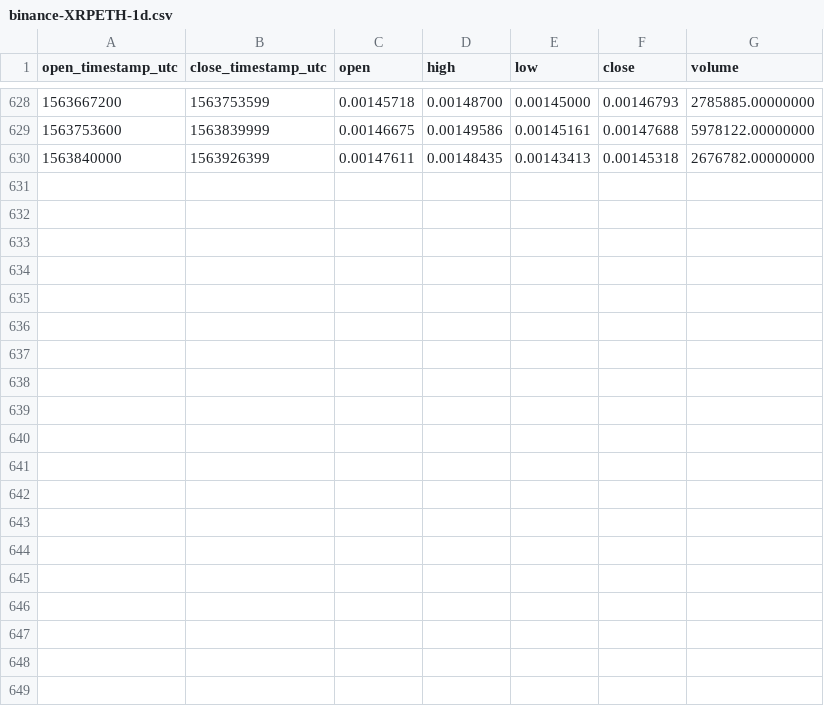
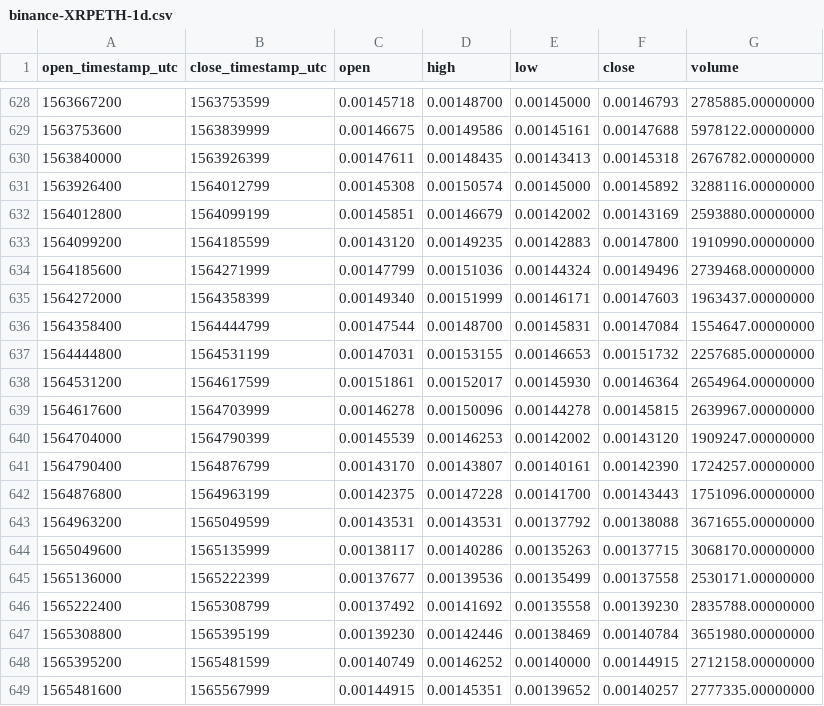
Before and after one commit to cryptobigbro/binance-XRPETH, a CSV file: binance-XRPETH-1d.csv, drawn as a sheet; only a part is shown, gaps mark what is left out.

Commit message:
Update OHLCV data.

```diff
--- a/binance-XRPETH-1d.csv
+++ b/binance-XRPETH-1d.csv
@@ -630 +630,20 @@ open_timestamp_utc,close_timestamp_utc,open,high,low,close,volume
 1563840000,1563926399,0.00147611,0.00148435,0.00143413,0.00145318,2676782.00000000
+1563926400,1564012799,0.00145308,0.00150574,0.00145000,0.00145892,3288116.00000000
+1564012800,1564099199,0.00145851,0.00146679,0.00142002,0.00143169,2593880.00000000
+1564099200,1564185599,0.00143120,0.00149235,0.00142883,0.00147800,1910990.00000000
+1564185600,1564271999,0.00147799,0.00151036,0.00144324,0.00149496,2739468.00000000
+1564272000,1564358399,0.00149340,0.00151999,0.00146171,0.00147603,1963437.00000000
+1564358400,1564444799,0.00147544,0.00148700,0.00145831,0.00147084,1554647.00000000
+1564444800,1564531199,0.00147031,0.00153155,0.00146653,0.00151732,2257685.00000000
+1564531200,1564617599,0.00151861,0.00152017,0.00145930,0.00146364,2654964.00000000
+1564617600,1564703999,0.00146278,0.00150096,0.00144278,0.00145815,2639967.00000000
+1564704000,1564790399,0.00145539,0.00146253,0.00142002,0.00143120,1909247.00000000
+1564790400,1564876799,0.00143170,0.00143807,0.00140161,0.00142390,1724257.00000000
+1564876800,1564963199,0.00142375,0.00147228,0.00141700,0.00143443,1751096.00000000
+1564963200,1565049599,0.00143531,0.00143531,0.00137792,0.00138088,3671655.00000000
+1565049600,1565135999,0.00138117,0.00140286,0.00135263,0.00137715,3068170.00000000
+1565136000,1565222399,0.00137677,0.00139536,0.00135499,0.00137558,2530171.00000000
+1565222400,1565308799,0.00137492,0.00141692,0.00135558,0.00139230,2835788.00000000
+1565308800,1565395199,0.00139230,0.00142446,0.00138469,0.00140784,3651980.00000000
+1565395200,1565481599,0.00140749,0.00146252,0.00140000,0.00144915,2712158.00000000
+1565481600,1565567999,0.00144915,0.00145351,0.00139652,0.00140257,2777335.00000000
```
Also changed, not shown: binance-XRPETH-1M.csv, binance-XRPETH-1w.csv, 1 other file.
